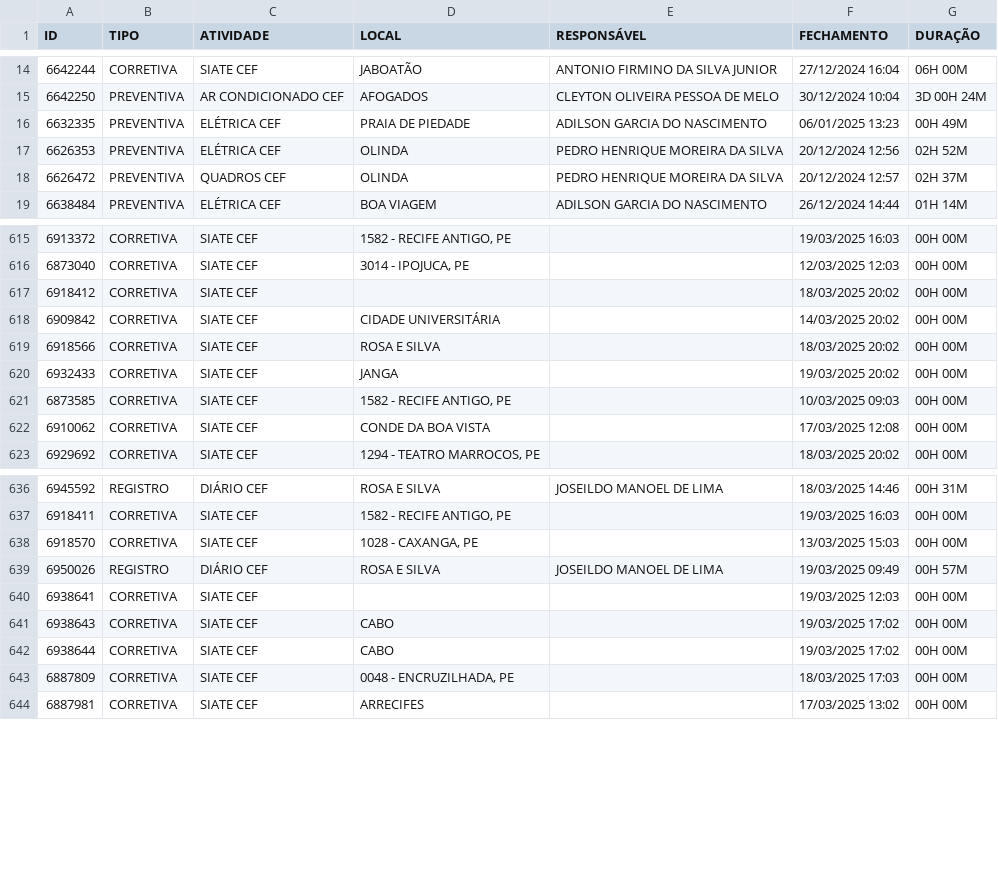
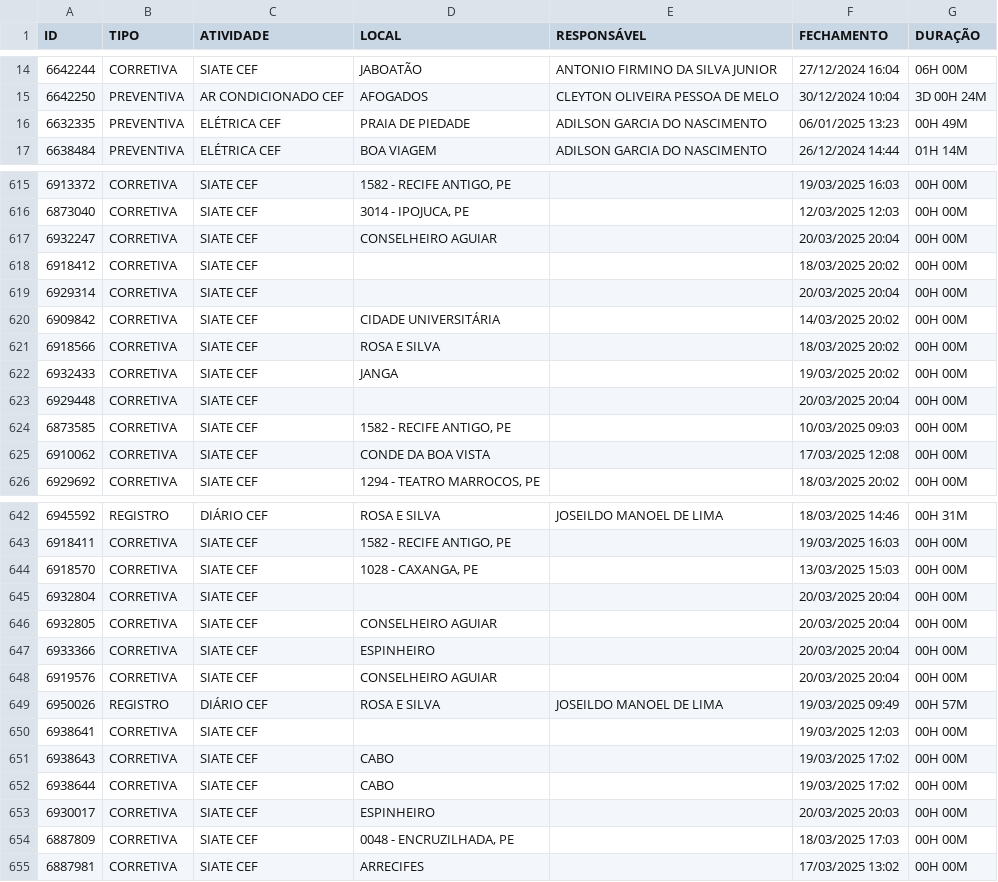
Before and after one commit to m1caelvr/BOT_CEF, a CSV file: data/dados.csv, drawn as a sheet; only a part is shown, gaps mark what is left out; the diff covers the shown part only.

```diff
--- a/data/dados.csv
+++ b/data/dados.csv
@@ -16,4 +16,2 @@ ID,TIPO,ATIVIDADE,LOCAL,RESPONSÁVEL,FECHAMENTO,DURAÇÃO
 6632335,PREVENTIVA,ELÉTRICA CEF,PRAIA DE PIEDADE,ADILSON GARCIA DO NASCIMENTO,06/01/2025 13:23,00H 49M
-6626353,PREVENTIVA,ELÉTRICA CEF,OLINDA,PEDRO HENRIQUE MOREIRA DA SILVA,20/12/2024 12:56,02H 52M
-6626472,PREVENTIVA,QUADROS CEF,OLINDA,PEDRO HENRIQUE MOREIRA DA SILVA,20/12/2024 12:57,02H 37M
 6638484,PREVENTIVA,ELÉTRICA CEF,BOA VIAGEM,ADILSON GARCIA DO NASCIMENTO,26/12/2024 14:44,01H 14M
@@ -616,3 +616,5 @@ ID,TIPO,ATIVIDADE,LOCAL,RESPONSÁVEL,FECHAMENTO,DURAÇÃO
 6873040,CORRETIVA,SIATE CEF,"3014 - IPOJUCA, PE",,12/03/2025 12:03,00H 00M
+6932247,CORRETIVA,SIATE CEF,CONSELHEIRO AGUIAR,,20/03/2025 20:04,00H 00M
 6918412,CORRETIVA,SIATE CEF,,,18/03/2025 20:02,00H 00M
+6929314,CORRETIVA,SIATE CEF,,,20/03/2025 20:04,00H 00M
 6909842,CORRETIVA,SIATE CEF,CIDADE UNIVERSITÁRIA,,14/03/2025 20:02,00H 00M
@@ -620,2 +622,3 @@ ID,TIPO,ATIVIDADE,LOCAL,RESPONSÁVEL,FECHAMENTO,DURAÇÃO
 6932433,CORRETIVA,SIATE CEF,JANGA,,19/03/2025 20:02,00H 00M
+6929448,CORRETIVA,SIATE CEF,,,20/03/2025 20:04,00H 00M
 6873585,CORRETIVA,SIATE CEF,"1582 - RECIFE ANTIGO, PE",,10/03/2025 09:03,00H 00M
@@ -638,2 +644,6 @@ ID,TIPO,ATIVIDADE,LOCAL,RESPONSÁVEL,FECHAMENTO,DURAÇÃO
 6918570,CORRETIVA,SIATE CEF,"1028 - CAXANGA, PE",,13/03/2025 15:03,00H 00M
+6932804,CORRETIVA,SIATE CEF,,,20/03/2025 20:04,00H 00M
+6932805,CORRETIVA,SIATE CEF,CONSELHEIRO AGUIAR,,20/03/2025 20:04,00H 00M
+6933366,CORRETIVA,SIATE CEF,ESPINHEIRO,,20/03/2025 20:04,00H 00M
+6919576,CORRETIVA,SIATE CEF,CONSELHEIRO AGUIAR,,20/03/2025 20:04,00H 00M
 6950026,REGISTRO,DIÁRIO CEF,ROSA E SILVA,JOSEILDO MANOEL DE LIMA,19/03/2025 09:49,00H 57M
@@ -642,2 +652,3 @@ ID,TIPO,ATIVIDADE,LOCAL,RESPONSÁVEL,FECHAMENTO,DURAÇÃO
 6938644,CORRETIVA,SIATE CEF,CABO,,19/03/2025 17:02,00H 00M
+6930017,CORRETIVA,SIATE CEF,ESPINHEIRO,,20/03/2025 20:03,00H 00M
 6887809,CORRETIVA,SIATE CEF,"0048 - ENCRUZILHADA, PE",,18/03/2025 17:03,00H 00M
```
Also changed, not shown: 10 added rows and 2 removed rows elsewhere in this file.
